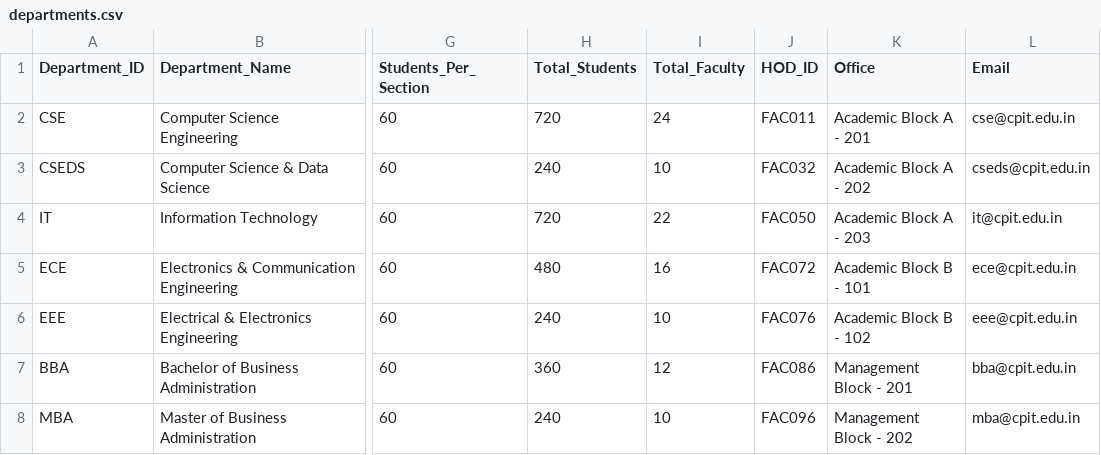
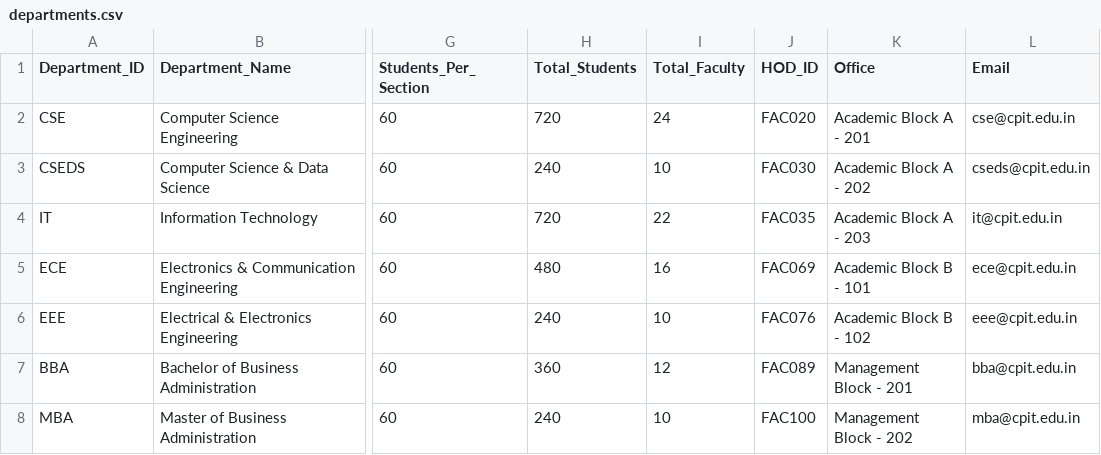
Before and after one commit to ArpitaGuniyal/CampusPilotAI, a CSV file: data/departments.csv, drawn as a sheet; only a part is shown, gaps mark what is left out; the diff names each change by its address in the sheet, - before the commit and + after, or states it on an @@ line.

```diff
--- a/data/departments.csv
+++ b/data/departments.csv
-J2 (HOD_ID): FAC011
+J2 (HOD_ID): FAC020
-J3 (HOD_ID): FAC032
+J3 (HOD_ID): FAC030
-J4 (HOD_ID): FAC050
+J4 (HOD_ID): FAC035
-J5 (HOD_ID): FAC072
+J5 (HOD_ID): FAC069
-J7 (HOD_ID): FAC086
+J7 (HOD_ID): FAC089
-J8 (HOD_ID): FAC096
+J8 (HOD_ID): FAC100
```
Also changed, not shown: data/faculty.csv, data/sections.csv, 4 other files.
